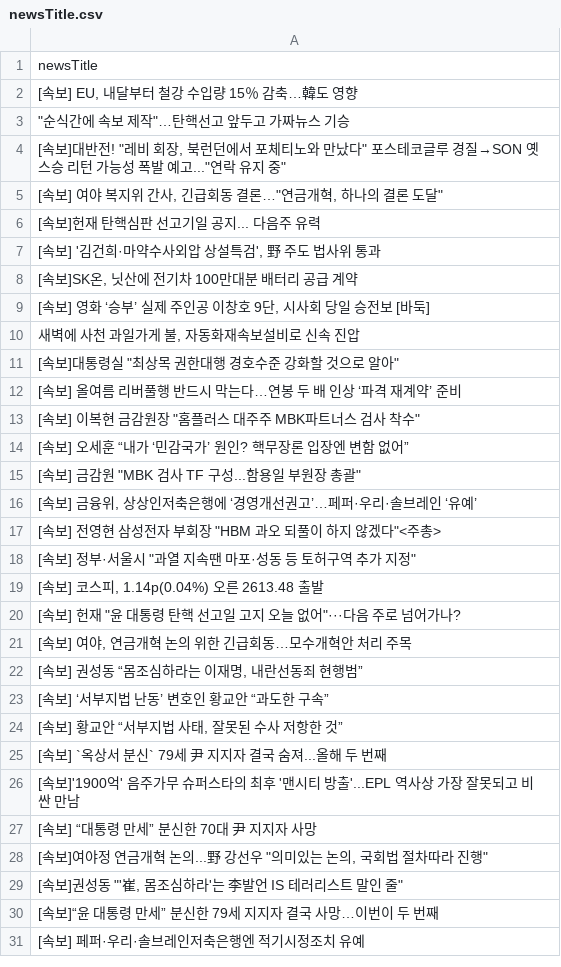
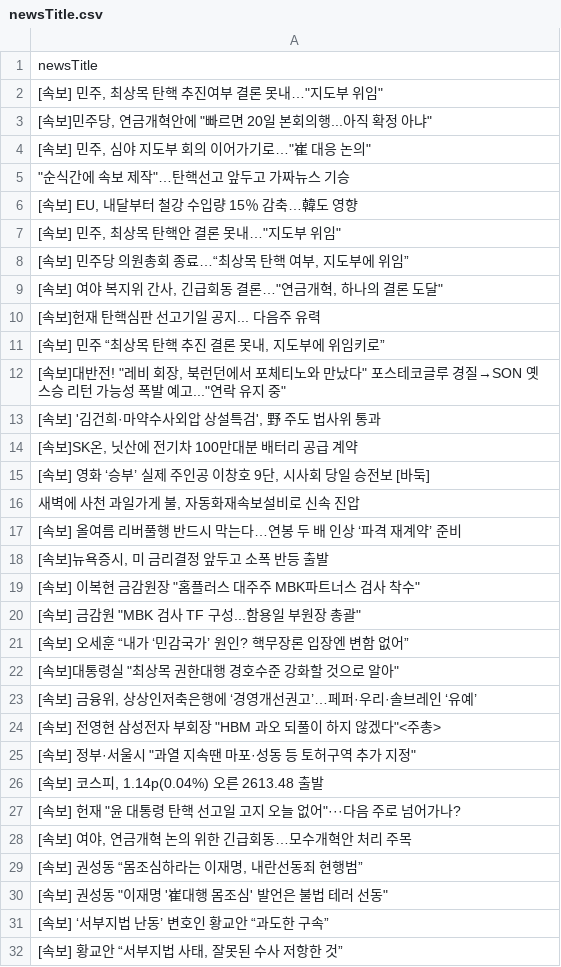
Before and after one commit to junhongkwon/News, a CSV file: newsTitle.csv, drawn as a sheet; only a part is shown; the shorter side is filled out with more unchanged rows; the diff covers the shown part only.

Commit message:
newsDataCollection

```diff
--- a/newsTitle.csv
+++ b/newsTitle.csv
@@ -1,7 +1,13 @@
 newsTitle
+" [속보] 민주, 최상목 탄핵 추진여부 결론 못내…""지도부 위임"" "
+" [속보]민주당, 연금개혁안에 ""빠르면 20일 본회의행...아직 확정 아냐"" "
+" [속보] 민주, 심야 지도부 회의 이어가기로…""崔 대응 논의"" "
+" ""순식간에 속보 제작""…탄핵선고 앞두고 가짜뉴스 기승 "
 " [속보] EU, 내달부터 철강 수입량 15％ 감축…韓도 영향 "
-" ""순식간에 속보 제작""…탄핵선고 앞두고 가짜뉴스 기승 "
-" [속보]대반전! ""레비 회장, 북런던에서 포체티노와 만났다"" 포스테코글루 경질→SON 옛 스승 리턴 가능성 폭발 예고...""연락 유지 중"" "
+" [속보] 민주, 최상목 탄핵안 결론 못내…""지도부 위임"" "
+" [속보] 민주당 의원총회 종료…“최상목 탄핵 여부, 지도부에 위임” "
 " [속보] 여야 복지위 간사, 긴급회동 결론…""연금개혁, 하나의 결론 도달"" "
  [속보]헌재 탄핵심판 선고기일 공지... 다음주 유력
+" [속보] 민주 “최상목 탄핵 추진 결론 못내, 지도부에 위임키로” "
+" [속보]대반전! ""레비 회장, 북런던에서 포체티노와 만났다"" 포스테코글루 경질→SON 옛 스승 리턴 가능성 폭발 예고...""연락 유지 중"" "
 " [속보] '김건희·마약수사외압 상설특검', 野 주도 법사위 통과 "
@@ -10,7 +16,8 @@
 " 새벽에 사천 과일가게 불, 자동화재속보설비로 신속 진압 "
+ [속보] 올여름 리버풀행 반드시 막는다…연봉 두 배 인상 ‘파격 재계약’ 준비
+" [속보]뉴욕증시, 미 금리결정 앞두고 소폭 반등 출발 "
+" [속보] 이복현 금감원장 ""홈플러스 대주주 MBK파트너스 검사 착수"" "
+" [속보] 금감원 ""MBK 검사 TF 구성...함용일 부원장 총괄"" "
+ [속보] 오세훈 “내가 ‘민감국가’ 원인? 핵무장론 입장엔 변함 없어”
 " [속보]대통령실 ""최상목 권한대행 경호수준 강화할 것으로 알아"" "
- [속보] 올여름 리버풀행 반드시 막는다…연봉 두 배 인상 ‘파격 재계약’ 준비
-" [속보] 이복현 금감원장 ""홈플러스 대주주 MBK파트너스 검사 착수"" "
- [속보] 오세훈 “내가 ‘민감국가’ 원인? 핵무장론 입장엔 변함 없어”
-" [속보] 금감원 ""MBK 검사 TF 구성...함용일 부원장 총괄"" "
 " [속보] 금융위, 상상인저축은행에 ‘경영개선권고’…페퍼·우리·솔브레인 ‘유예’ "
@@ -22,2 +29,3 @@
 " [속보] 권성동 “몸조심하라는 이재명, 내란선동죄 현행범” "
+" [속보] 권성동 ""이재명 '崔대행 몸조심' 발언은 불법 테러 선동"" "
  [속보] ‘서부지법 난동’ 변호인 황교안 “과도한 구속”
```
Also changed, not shown: 6 added rows, 14 removed rows, 5 moved rows and 9 edited cells elsewhere in this file.
